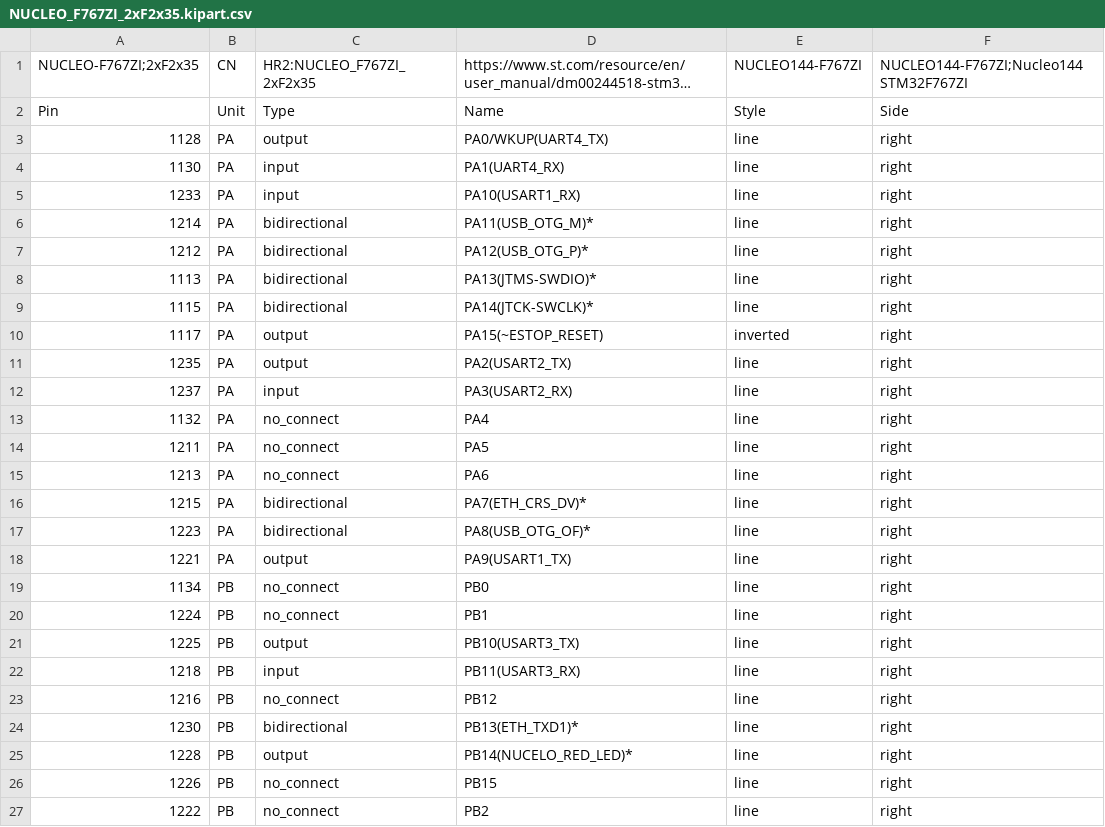
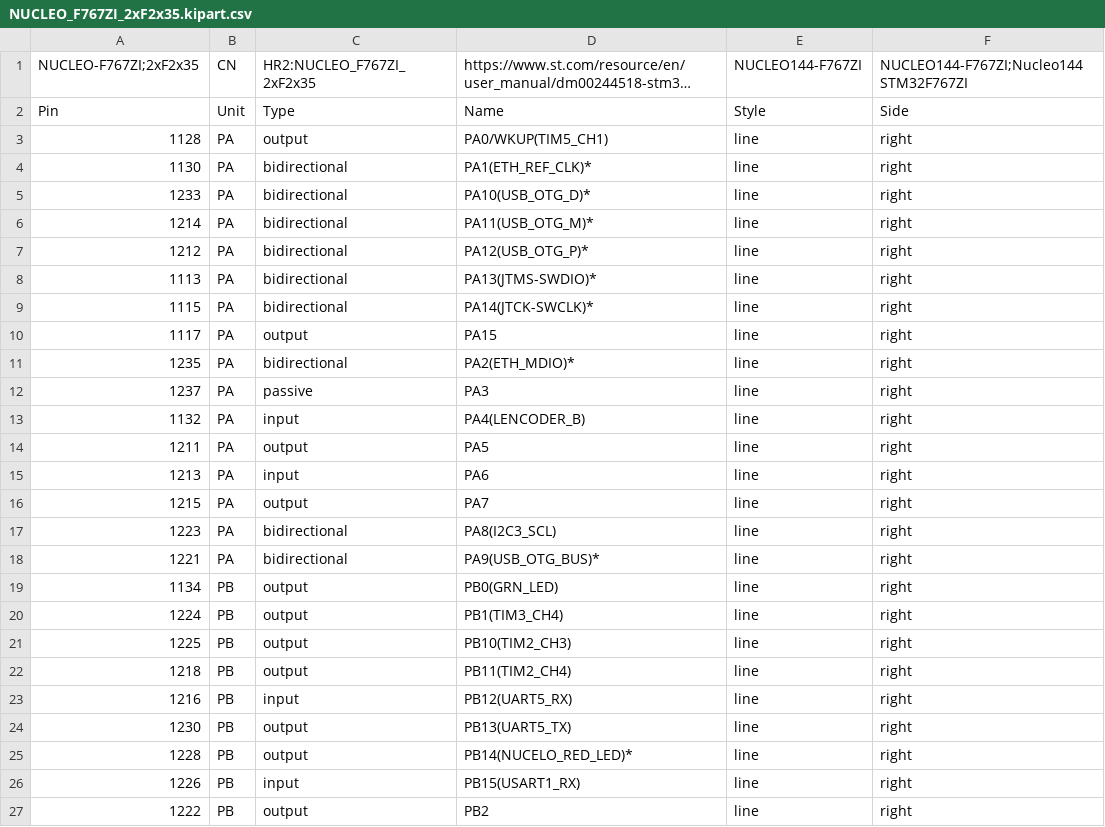
Before and after one commit to hbrobotics/hbrc_ros_robot_platform, a CSV file: electrical/orders/order1/kiparts/NUCLEO_F767ZI_2xF2x35.kipart.csv, drawn as a sheet; only a part is shown; long unchanged cells end in …; the diff covers the shown part only.

```diff
--- a/electrical/orders/order1/kiparts/NUCLEO_F767ZI_2xF2x35.kipart.csv
+++ b/electrical/orders/order1/kiparts/NUCLEO_F767ZI_2xF2x35.kipart.csv
@@ -2,5 +2,5 @@
 "Pin", "Unit", "Type", "Name", "Style", "Side"
-"1128", "PA", "output", "PA0/WKUP(UART4_TX)", "line", "right"
-"1130", "PA", "input", "PA1(UART4_RX)", "line", "right"
-"1233", "PA", "input", "PA10(USART1_RX)", "line", "right"
+"1128", "PA", "output", "PA0/WKUP(TIM5_CH1)", "line", "right"
+"1130", "PA", "bidirectional", "PA1(ETH_REF_CLK)*", "line", "right"
+"1233", "PA", "bidirectional", "PA10(USB_OTG_D)*", "line", "right"
 "1214", "PA", "bidirectional", "PA11(USB_OTG_M)*", "line", "right"
@@ -9,19 +9,19 @@
 "1115", "PA", "bidirectional", "PA14(JTCK-SWCLK)*", "line", "right"
-"1117", "PA", "output", "PA15(~ESTOP_RESET)", "inverted", "right"
-"1235", "PA", "output", "PA2(USART2_TX)", "line", "right"
-"1237", "PA", "input", "PA3(USART2_RX)", "line", "right"
-"1132", "PA", "no_connect", "PA4", "line", "right"
-"1211", "PA", "no_connect", "PA5", "line", "right"
-"1213", "PA", "no_connect", "PA6", "line", "right"
-"1215", "PA", "bidirectional", "PA7(ETH_CRS_DV)*", "line", "right"
-"1223", "PA", "bidirectional", "PA8(USB_OTG_OF)*", "line", "right"
-"1221", "PA", "output", "PA9(USART1_TX)", "line", "right"
-"1134", "PB", "no_connect", "PB0", "line", "right"
-"1224", "PB", "no_connect", "PB1", "line", "right"
-"1225", "PB", "output", "PB10(USART3_TX)", "line", "right"
-"1218", "PB", "input", "PB11(USART3_RX)", "line", "right"
-"1216", "PB", "no_connect", "PB12", "line", "right"
-"1230", "PB", "bidirectional", "PB13(ETH_TXD1)*", "line", "right"
+"1117", "PA", "output", "PA15", "line", "right"
+"1235", "PA", "bidirectional", "PA2(ETH_MDIO)*", "line", "right"
+"1237", "PA", "passive", "PA3", "line", "right"
+"1132", "PA", "input", "PA4(LENCODER_B)", "line", "right"
+"1211", "PA", "output", "PA5", "line", "right"
+"1213", "PA", "input", "PA6", "line", "right"
+"1215", "PA", "output", "PA7", "line", "right"
+"1223", "PA", "bidirectional", "PA8(I2C3_SCL)", "line", "right"
+"1221", "PA", "bidirectional", "PA9(USB_OTG_BUS)*", "line", "right"
+"1134", "PB", "output", "PB0(GRN_LED)", "line", "right"
+"1224", "PB", "output", "PB1(TIM3_CH4)", "line", "right"
+"1225", "PB", "output", "PB10(TIM2_CH3)", "line", "right"
+"1218", "PB", "output", "PB11(TIM2_CH4)", "line", "right"
+"1216", "PB", "input", "PB12(UART5_RX)", "line", "right"
+"1230", "PB", "output", "PB13(UART5_TX)", "line", "right"
 "1228", "PB", "output", "PB14(NUCELO_RED_LED)*", "line", "right"
-"1226", "PB", "no_connect", "PB15", "line", "right"
-"1222", "PB", "no_connect", "PB2", "line", "right"
+"1226", "PB", "input", "PB15(USART1_RX)", "line", "right"
+"1222", "PB", "output", "PB2", "line", "right"
```
Also changed, not shown: 102 edited cells elsewhere in this file, 26 other files.
